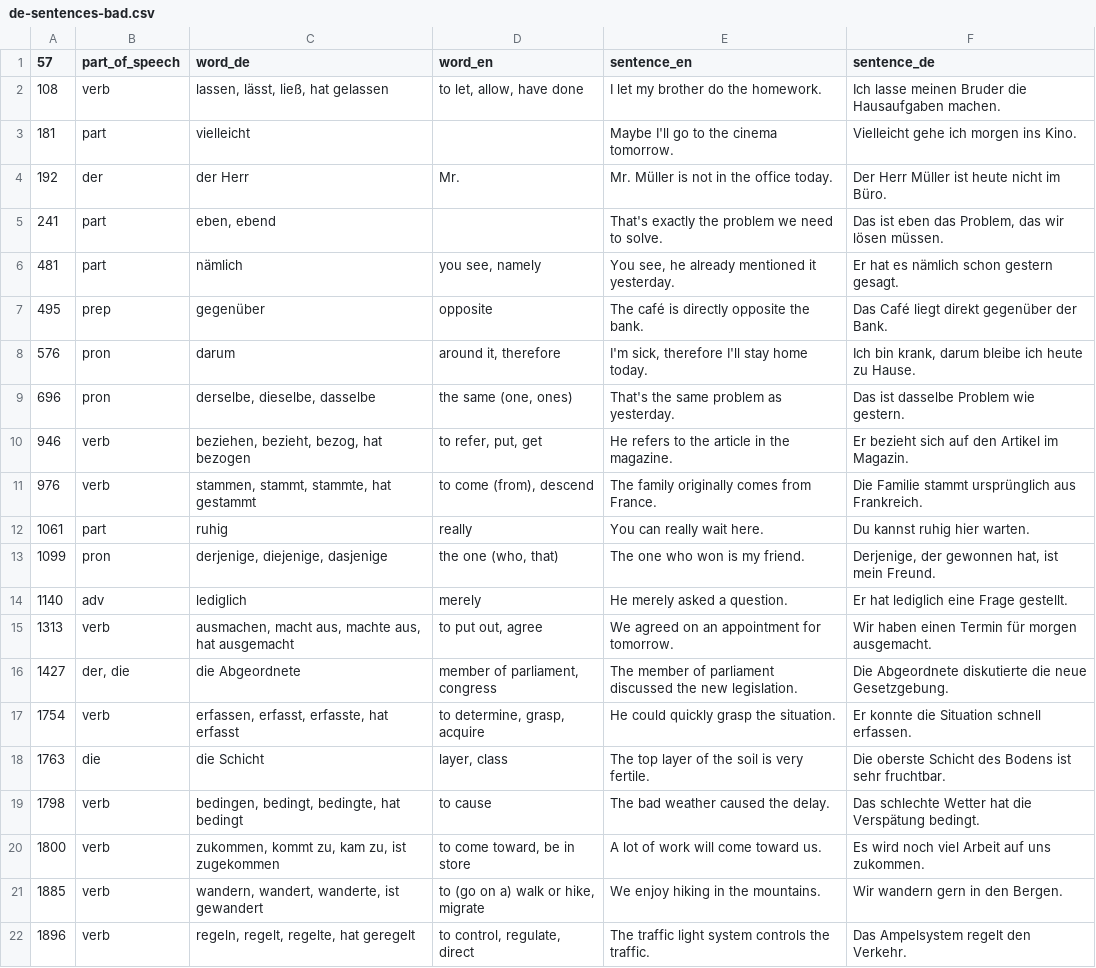
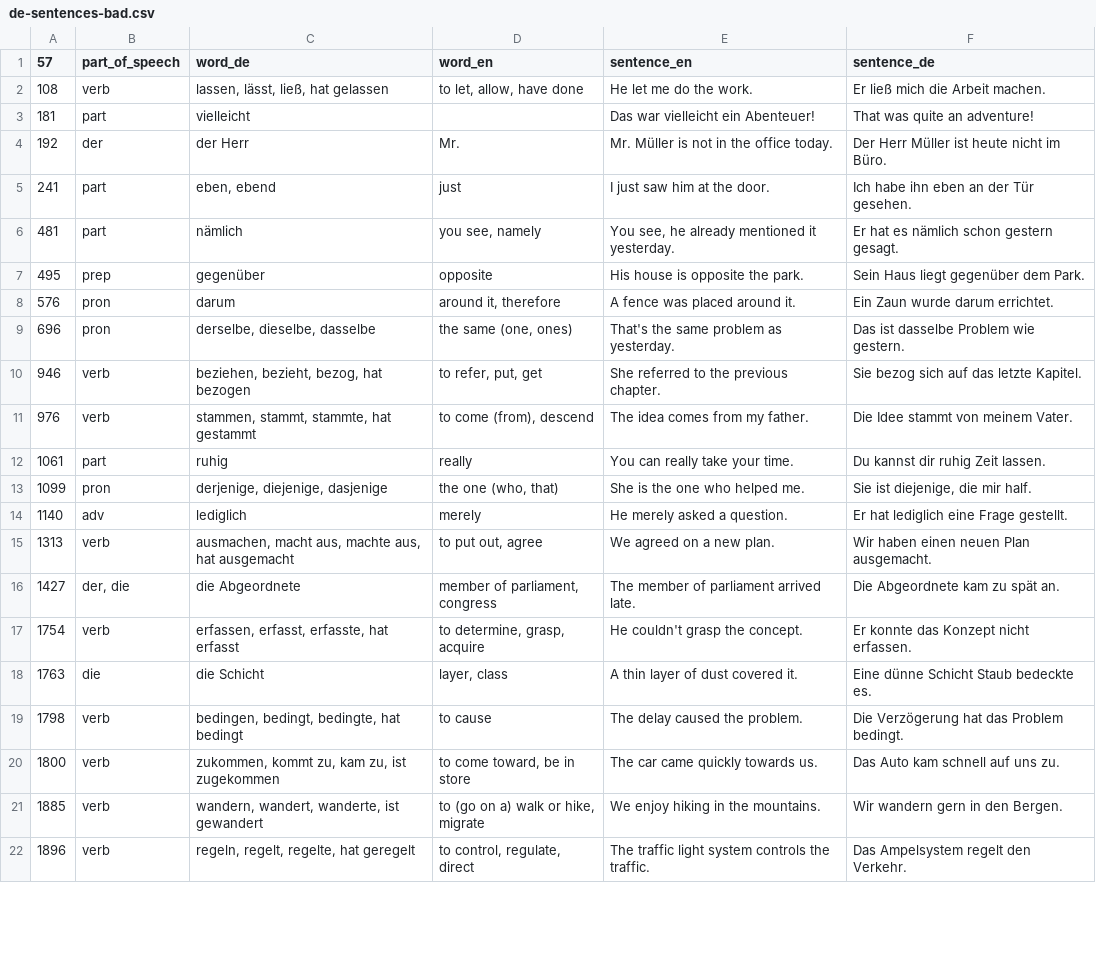
Before and after one commit to deemp/anki-decks, a CSV file: sentences/frequency/de/data/processed/de-sentences-bad.csv, drawn as a sheet; only a part is shown; the diff covers the shown part only.

Commit message:
fix(sentences): update some bad rows

```diff
--- a/sentences/frequency/de/data/processed/de-sentences-bad.csv
+++ b/sentences/frequency/de/data/processed/de-sentences-bad.csv
@@ -1,21 +1,21 @@
 57|part_of_speech|word_de|word_en|sentence_en|sentence_de
-108|verb|lassen, lässt, ließ, hat gelassen|to let, allow, have done|I let my brother do the homework.|Ich lasse meinen Bruder die Hausaufgaben machen.
-181|part|vielleicht||Maybe I'll go to the cinema tomorrow.|Vielleicht gehe ich morgen ins Kino.
+108|verb|lassen, lässt, ließ, hat gelassen|to let, allow, have done|He let me do the work.|Er ließ mich die Arbeit machen.
+181|part|vielleicht||Das war vielleicht ein Abenteuer!|That was quite an adventure!
 192|der|der Herr|Mr.|Mr. Müller is not in the office today.|Der Herr Müller ist heute nicht im Büro.
-241|part|eben, ebend||That's exactly the problem we need to solve.|Das ist eben das Problem, das wir lösen müssen.
+241|part|eben, ebend|just|I just saw him at the door.|Ich habe ihn eben an der Tür gesehen.
 481|part|nämlich|you see, namely|You see, he already mentioned it yesterday.|Er hat es nämlich schon gestern gesagt.
-495|prep|gegenüber|opposite|The café is directly opposite the bank.|Das Café liegt direkt gegenüber der Bank.
-576|pron|darum|around it, therefore|I'm sick, therefore I'll stay home today.|Ich bin krank, darum bleibe ich heute zu Hause.
+495|prep|gegenüber|opposite|His house is opposite the park.|Sein Haus liegt gegenüber dem Park.
+576|pron|darum|around it, therefore|A fence was placed around it.|Ein Zaun wurde darum errichtet.
 696|pron|derselbe, dieselbe, dasselbe|the same (one, ones)|That's the same problem as yesterday.|Das ist dasselbe Problem wie gestern.
-946|verb|beziehen, bezieht, bezog, hat bezogen|to refer, put, get|He refers to the article in the magazine.|Er bezieht sich auf den Artikel im Magazin.
-976|verb|stammen, stammt, stammte, hat gestammt|to come (from), descend|The family originally comes from France.|Die Familie stammt ursprünglich aus Frankreich.
-1061|part|ruhig|really|You can really wait here.|Du kannst ruhig hier warten.
-1099|pron|derjenige, diejenige, dasjenige|the one (who, that)|The one who won is my friend.|Derjenige, der gewonnen hat, ist mein Freund.
+946|verb|beziehen, bezieht, bezog, hat bezogen|to refer, put, get|She referred to the previous chapter.|Sie bezog sich auf das letzte Kapitel.
+976|verb|stammen, stammt, stammte, hat gestammt|to come (from), descend|The idea comes from my father.|Die Idee stammt von meinem Vater.
+1061|part|ruhig|really|You can really take your time.|Du kannst dir ruhig Zeit lassen.
+1099|pron|derjenige, diejenige, dasjenige|the one (who, that)|She is the one who helped me.|Sie ist diejenige, die mir half.
 1140|adv|lediglich|merely|He merely asked a question.|Er hat lediglich eine Frage gestellt.
-1313|verb|ausmachen, macht aus, machte aus, hat ausgemacht|to put out, agree|We agreed on an appointment for tomorrow.|Wir haben einen Termin für morgen ausgemacht.
-1427|der, die|die Abgeordnete|member of parliament, congress|The member of parliament discussed the new legislation.|Die Abgeordnete diskutierte die neue Gesetzgebung.
-1754|verb|erfassen, erfasst, erfasste, hat erfasst|to determine, grasp, acquire|He could quickly grasp the situation.|Er konnte die Situation schnell erfassen.
-1763|die|die Schicht|layer, class|The top layer of the soil is very fertile.|Die oberste Schicht des Bodens ist sehr fruchtbar.
-1798|verb|bedingen, bedingt, bedingte, hat bedingt|to cause|The bad weather caused the delay.|Das schlechte Wetter hat die Verspätung bedingt.
-1800|verb|zukommen, kommt zu, kam zu, ist zugekommen|to come toward, be in store|A lot of work will come toward us.|Es wird noch viel Arbeit auf uns zukommen.
+1313|verb|ausmachen, macht aus, machte aus, hat ausgemacht|to put out, agree|We agreed on a new plan.|Wir haben einen neuen Plan ausgemacht.
+1427|der, die|die Abgeordnete|member of parliament, congress|The member of parliament arrived late.|Die Abgeordnete kam zu spät an.
+1754|verb|erfassen, erfasst, erfasste, hat erfasst|to determine, grasp, acquire|He couldn't grasp the concept.|Er konnte das Konzept nicht erfassen.
+1763|die|die Schicht|layer, class|A thin layer of dust covered it.|Eine dünne Schicht Staub bedeckte es.
+1798|verb|bedingen, bedingt, bedingte, hat bedingt|to cause|The delay caused the problem.|Die Verzögerung hat das Problem bedingt.
+1800|verb|zukommen, kommt zu, kam zu, ist zugekommen|to come toward, be in store|The car came quickly towards us.|Das Auto kam schnell auf uns zu.
 1885|verb|wandern, wandert, wanderte, ist gewandert|to (go on a) walk or hike, migrate|We enjoy hiking in the mountains.|Wir wandern gern in den Bergen.
```
Also changed, not shown: 1 moved row and 31 edited cells elsewhere in this file.
